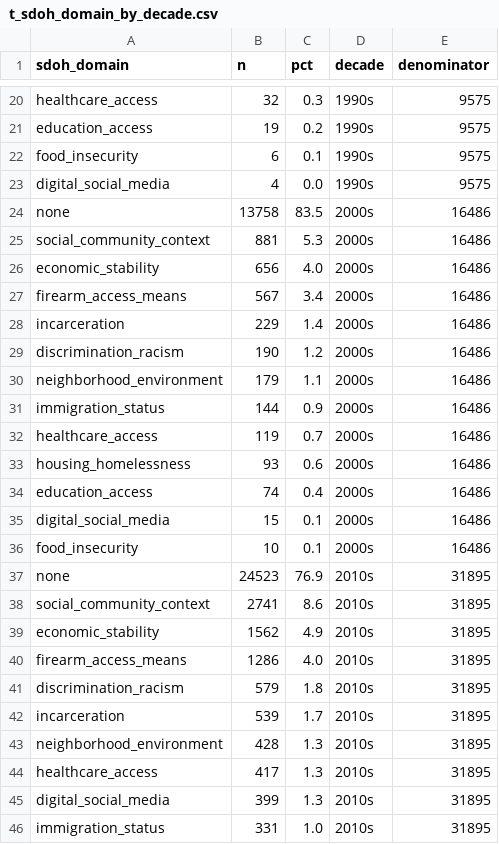
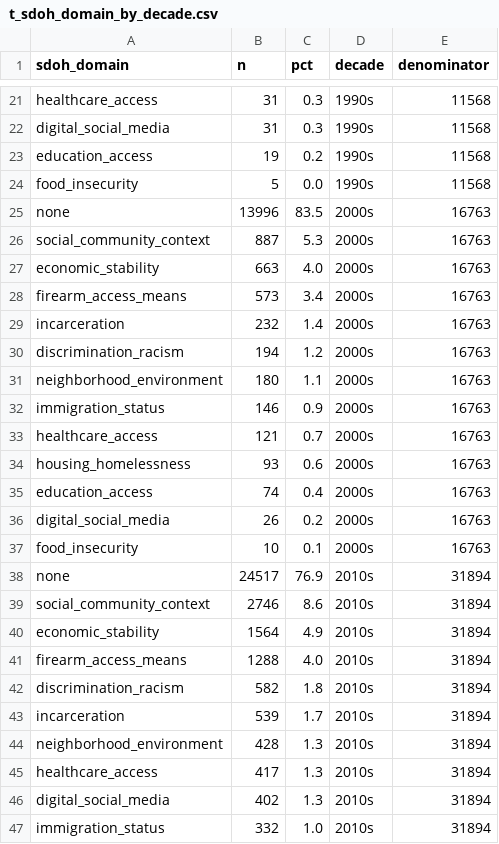
Before and after one commit to yunyu118/suicide-research-evidence-database, a CSV file: data/processed/tables/t_sdoh_domain_by_decade.csv, drawn as a sheet; only a part is shown, gaps mark what is left out; removed rows and columns are numbered as before the commit, all else as after; the diff covers the shown part only; the diff names each change by its address in the sheet, - before the commit and + after, or states it on an @@ line.

```diff
--- a/data/processed/tables/t_sdoh_domain_by_decade.csv
+++ b/data/processed/tables/t_sdoh_domain_by_decade.csv
-B21 (n): 32
+B21 (n): 31
-E21 (denominator): 9575
+E21 (denominator): 11568
+row 22: digital_social_media | 31 | 0.3 | 1990s | 11568
-E23:E24 (denominator): 9575
+E23:E24 (denominator): 11568
-B24 (n): 6
+B24 (n): 5
-C24 (pct): 0.1
+C24 (pct): 0.0
-row 23: digital_social_media | 4 | 0.0 | 1990s | 9575
-B25 (n): 13758
+B25 (n): 13996
-E25:E37 (denominator): 16486
+E25:E37 (denominator): 16763
-B26 (n): 881
+B26 (n): 887
-B27 (n): 656
+B27 (n): 663
-B28 (n): 567
+B28 (n): 573
-B29 (n): 229
+B29 (n): 232
-B30 (n): 190
+B30 (n): 194
-B31 (n): 179
+B31 (n): 180
-B32 (n): 144
+B32 (n): 146
-B33 (n): 119
+B33 (n): 121
-B36 (n): 15
+B36 (n): 26
-C36 (pct): 0.1
+C36 (pct): 0.2
-B38 (n): 24523
+B38 (n): 24517
-E38:E47 (denominator): 31895
+E38:E47 (denominator): 31894
-B39 (n): 2741
+B39 (n): 2746
-B40 (n): 1562
+B40 (n): 1564
-B41 (n): 1286
+B41 (n): 1288
-B42 (n): 579
+B42 (n): 582
-B46 (n): 399
+B46 (n): 402
-B47 (n): 331
+B47 (n): 332
```
Also changed, not shown: 5 added rows, 4 removed rows and 69 edited cells elsewhere in this file, data/processed/tables/t_citations_by_journal.csv, data/processed/tables/t_collaboration_by_year.csv, 49 other files.
